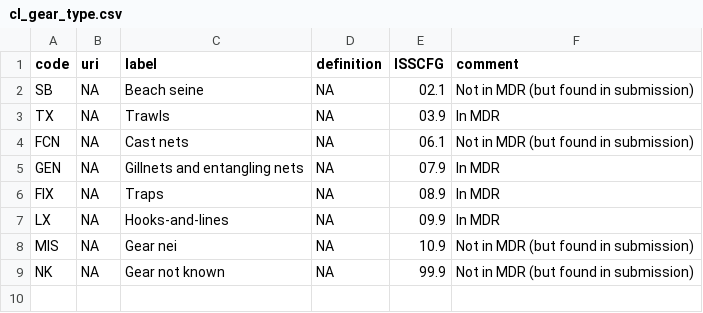
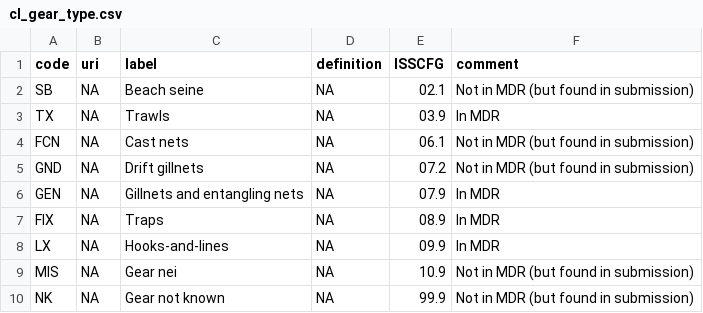
Before and after one commit to fdiwg/fdi-codelists, a CSV file: regional/recofi/cl_gear_type.csv, drawn as a sheet.

Commit message:
Update cl_gear_type.csv

```diff
--- a/regional/recofi/cl_gear_type.csv
+++ b/regional/recofi/cl_gear_type.csv
@@ -4,2 +4,3 @@ TX,NA,Trawls,NA,03.9,In MDR
 FCN,NA,Cast nets,NA,06.1,Not in MDR (but found in submission)
+GND,NA,Drift gillnets,NA,07.2,Not in MDR (but found in submission)
 GEN,NA,Gillnets and entangling nets,NA,07.9,In MDR
```
